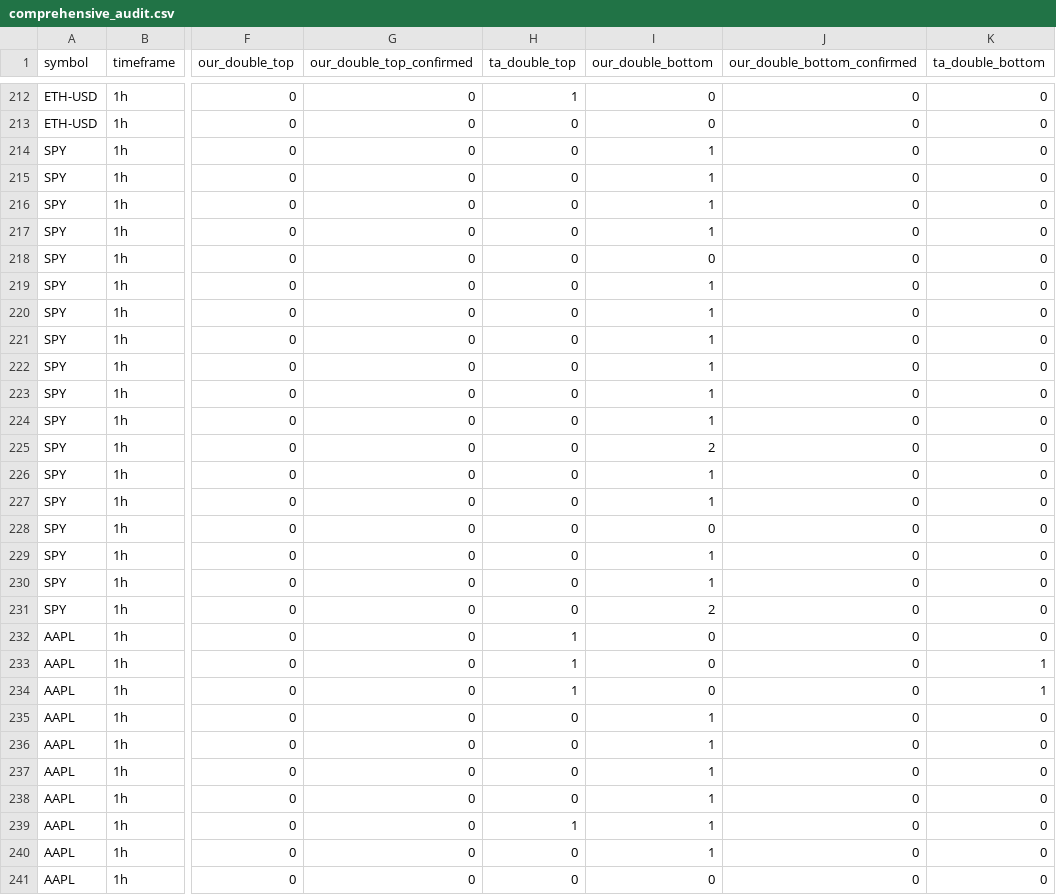
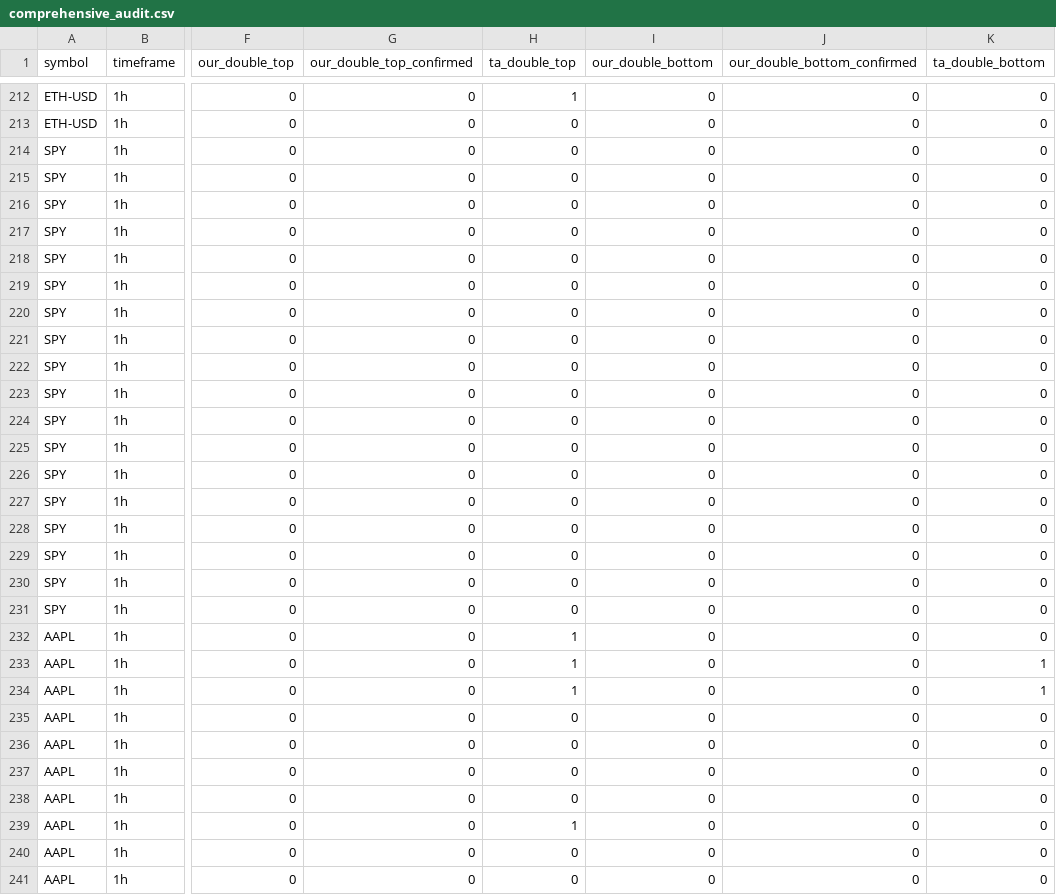
Before and after one commit to pipefie/CV_chart_pattern_detector, a CSV file: reports/validation/comprehensive_audit.csv, drawn as a sheet; only a part is shown, gaps mark what is left out; the diff covers the shown part only; the diff names each change by its address in the sheet, - before the commit and + after, or states it on an @@ line.

```diff
--- a/reports/validation/comprehensive_audit.csv
+++ b/reports/validation/comprehensive_audit.csv
-I214:I217 (our_double_bottom): 1
+I214:I217 (our_double_bottom): 0
-I219:I224 (our_double_bottom): 1
+I219:I224 (our_double_bottom): 0
-I225 (our_double_bottom): 2
+I225 (our_double_bottom): 0
-I226:I227 (our_double_bottom): 1
+I226:I227 (our_double_bottom): 0
-I229:I230 (our_double_bottom): 1
+I229:I230 (our_double_bottom): 0
-I231 (our_double_bottom): 2
+I231 (our_double_bottom): 0
-I235:I240 (our_double_bottom): 1
+I235:I240 (our_double_bottom): 0
```
Also changed, not shown: 167 edited cells elsewhere in this file, reports/labels/weak_labels.csv, 3 other files.
